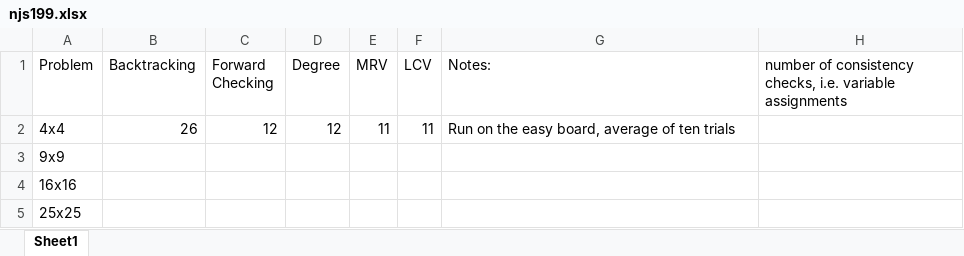
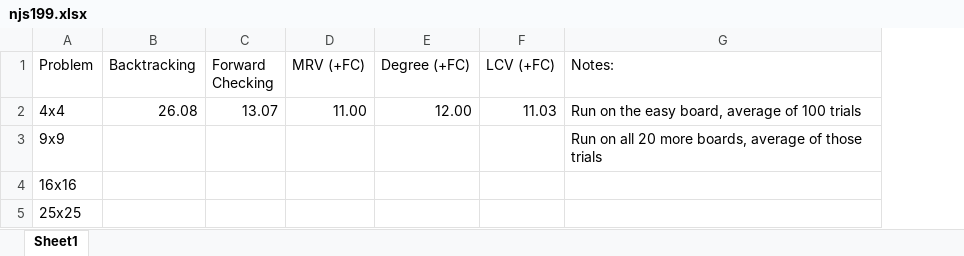
Before and after one commit to nathanshelly/Sudoku, an Excel workbook: njs199.xlsx, sheet Sheet1, drawn as a sheet; values as stored, in another font and other column widths than the file's, no borders; removed rows and columns are numbered as before the commit, all else as after; the diff names each change by its address in the sheet, - before the commit and + after, or states it on an @@ line.

```diff
--- a/njs199.xlsx (sheet Sheet1)
+++ b/njs199.xlsx (sheet Sheet1)
-column D (Degree), row 2: 12
-column E (MRV), row 2: 11
-column F (LCV), row 2: 11
+column D (MRV (+FC)), row 2: 11.00
+column E (Degree (+FC)), row 2: 12.00
+column F (LCV (+FC)), row 2: 11.03
-column H, row 1: number of consistency checks, i.e. variable assignments
-B2 (Backtracking): 26
+B2 (Backtracking): 26.08
-C2 (Forward Checking): 12
+C2 (Forward Checking): 13.07
-G2 (Notes:): Run on the easy board, average of ten trials
+G2 (Notes:): Run on the easy board, average of 100 trials
-G3 (Notes:): (empty)
+G3 (Notes:): Run on all 20 more boards, average of those trials
```
Also changed, not shown: 2 other files.
